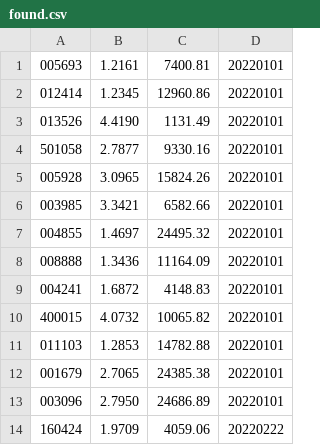
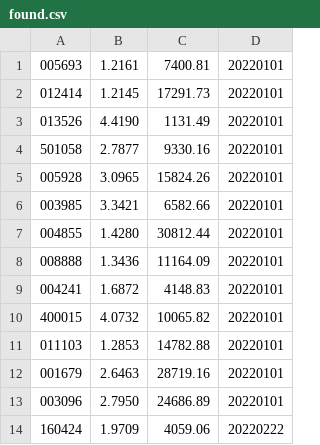
Before and after one commit to leigingban/found, a CSV file: found.csv, drawn as a sheet.

Commit message:
found data update

```diff
--- a/found.csv
+++ b/found.csv
@@ -1,3 +1,3 @@
 005693,1.2161,7400.81,20220101
-012414,1.2345,12960.86,20220101
+012414,1.2145,17291.73,20220101
 013526,4.4190,1131.49,20220101
@@ -6,3 +6,3 @@
 003985,3.3421,6582.66,20220101
-004855,1.4697,24495.32,20220101
+004855,1.4280,30812.44,20220101
 008888,1.3436,11164.09,20220101
@@ -11,3 +11,3 @@
 011103,1.2853,14782.88,20220101
-001679,2.7065,24385.38,20220101
+001679,2.6463,28719.16,20220101
 003096,2.7950,24686.89,20220101
```
